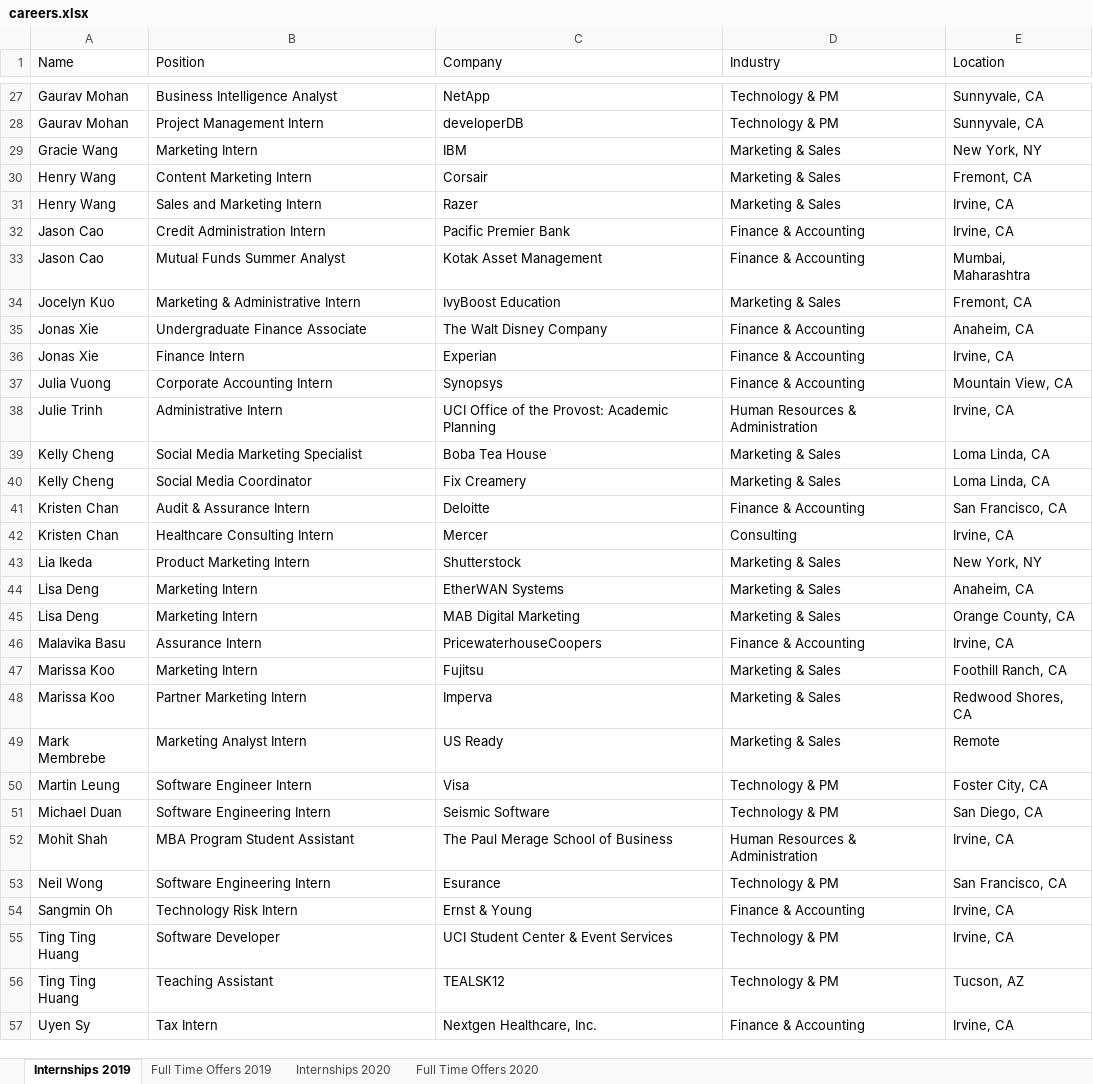
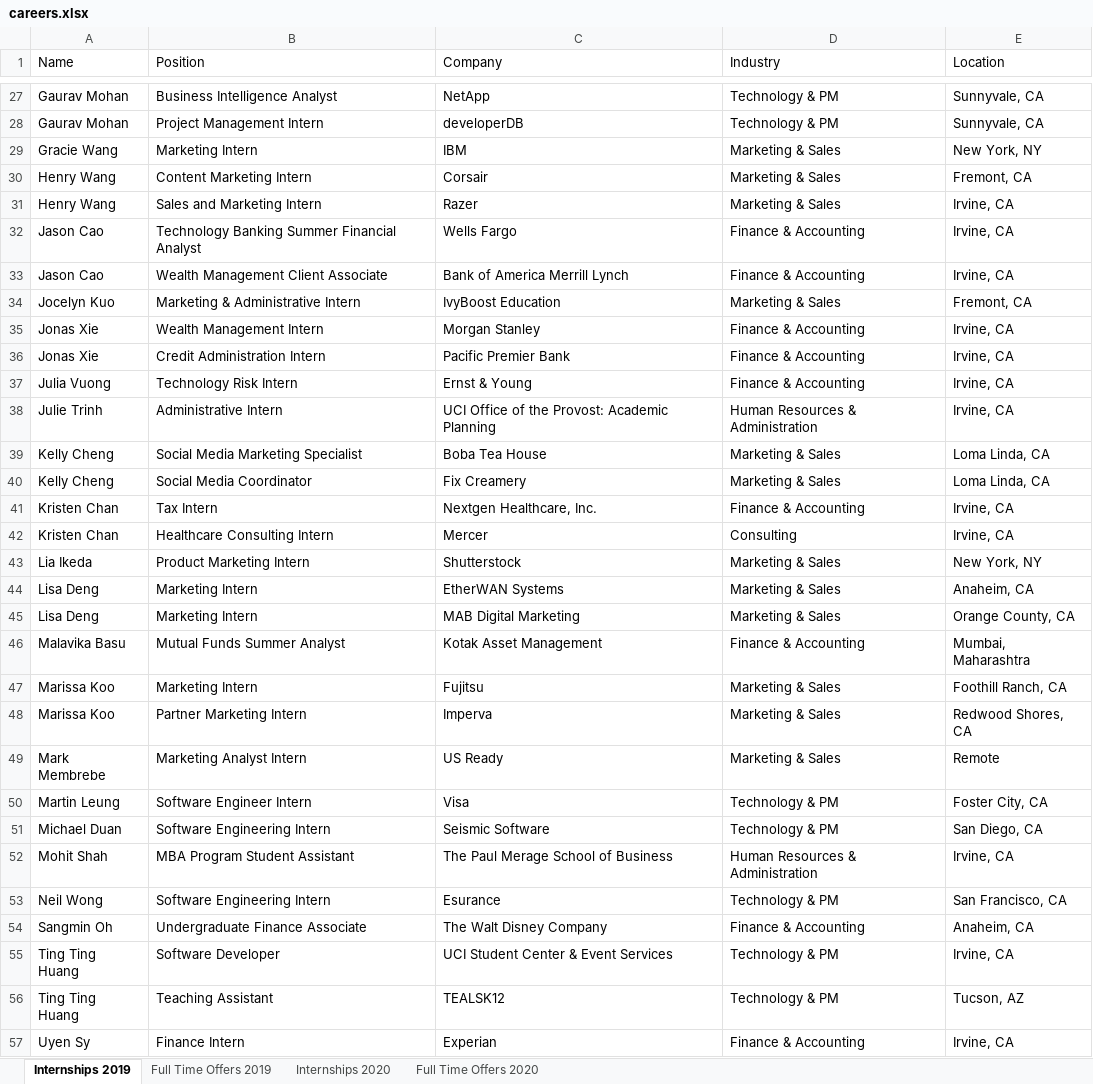
Before and after one commit to dspuci/dspuci-website-gatsby, an Excel workbook: src/data/careers.xlsx, sheet Internships 2019, drawn as a sheet; only a part is shown, gaps mark what is left out; values as stored, in another font and other column widths than the file's, no borders; the diff covers the shown part only; the diff names each change by its address in the sheet, - before the commit and + after, or states it on an @@ line.

Commit message:
Updated Careers Page

```diff
--- a/src/data/careers.xlsx (sheet Internships 2019)
+++ b/src/data/careers.xlsx (sheet Internships 2019)
-B32 (Position): Credit Administration Intern
+B32 (Position): Technology Banking Summer Financial Analyst
-C32 (Company): Pacific Premier Bank
+C32 (Company): Wells Fargo
-B33 (Position): Mutual Funds Summer Analyst
+B33 (Position): Wealth Management Client Associate
-C33 (Company): Kotak Asset Management
+C33 (Company): Bank of America Merrill Lynch
-E33 (Location): Mumbai, Maharashtra
+E33 (Location): Irvine, CA
-B35 (Position): Undergraduate Finance Associate
+B35 (Position): Wealth Management Intern
-C35 (Company): The Walt Disney Company
+C35 (Company): Morgan Stanley
-E35 (Location): Anaheim, CA
+E35 (Location): Irvine, CA
-B36 (Position): Finance Intern
+B36 (Position): Credit Administration Intern
-C36 (Company): Experian
+C36 (Company): Pacific Premier Bank
-B37 (Position): Corporate Accounting Intern
+B37 (Position): Technology Risk Intern
-C37 (Company): Synopsys
+C37 (Company): Ernst & Young
-E37 (Location): Mountain View, CA
+E37 (Location): Irvine, CA
-B41 (Position): Audit & Assurance Intern
+B41 (Position): Tax Intern
-C41 (Company): Deloitte
+C41 (Company): Nextgen Healthcare, Inc.
-E41 (Location): San Francisco, CA
+E41 (Location): Irvine, CA
-B46 (Position): Assurance Intern
+B46 (Position): Mutual Funds Summer Analyst
-C46 (Company): PricewaterhouseCoopers
+C46 (Company): Kotak Asset Management
-E46 (Location): Irvine, CA
+E46 (Location): Mumbai, Maharashtra
-B54 (Position): Technology Risk Intern
+B54 (Position): Undergraduate Finance Associate
-C54 (Company): Ernst & Young
+C54 (Company): The Walt Disney Company
-E54 (Location): Irvine, CA
+E54 (Location): Anaheim, CA
-B57 (Position): Tax Intern
+B57 (Position): Finance Intern
-C57 (Company): Nextgen Healthcare, Inc.
+C57 (Company): Experian
```
Also changed, not shown: 16 edited cells elsewhere in this sheet, sheet Full Time Offers 2020, 2 other files.
